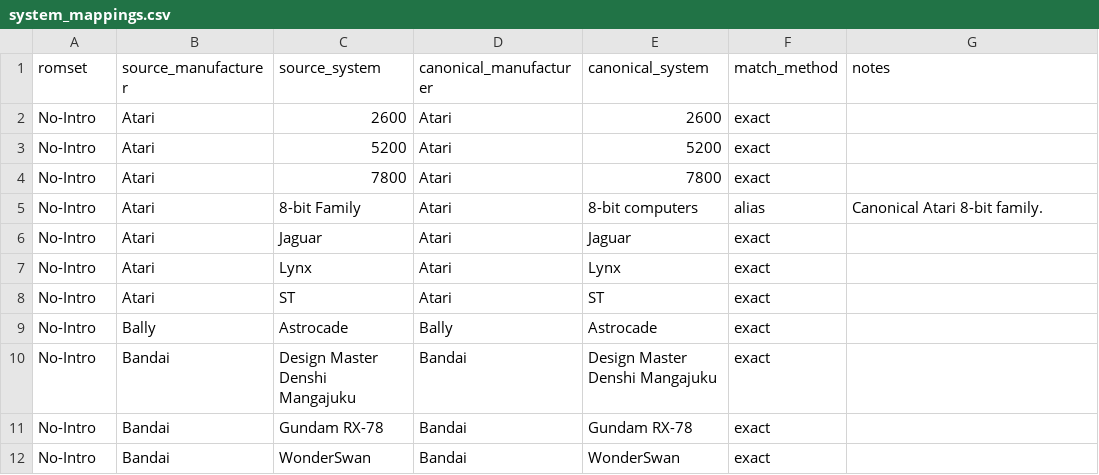
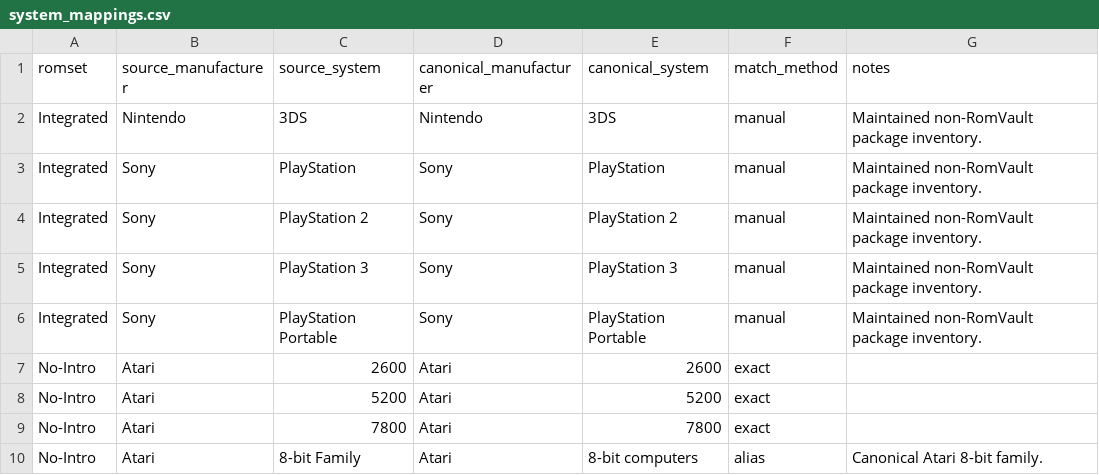
Before and after one commit to larrykoubiak/gamedb, a CSV file: reference/system_mappings.csv, drawn as a sheet; only a part is shown; the shorter side is filled out with more unchanged rows; the diff names each change by its address in the sheet, - before the commit and + after, or states it on an @@ line.

```diff
--- a/reference/system_mappings.csv
+++ b/reference/system_mappings.csv
+row 2: Integrated | Nintendo | 3DS | Nintendo | 3DS | manual | Maintained non-RomVault package inventory.
+row 3: Integrated | Sony | PlayStation | Sony | PlayStation | manual | Maintained non-RomVault package inventory.
+row 4: Integrated | Sony | PlayStation 2 | Sony | PlayStation 2 | manual | Maintained non-RomVault package inventory.
+row 5: Integrated | Sony | PlayStation 3 | Sony | PlayStation 3 | manual | Maintained non-RomVault package inventory.
+row 6: Integrated | Sony | PlayStation Portable | Sony | PlayStation Portable | manual | Maintained non-RomVault package inventory.
```
Also changed, not shown: reference/canonical_systems.csv, reference/path_mappings.csv, 28 other files.
